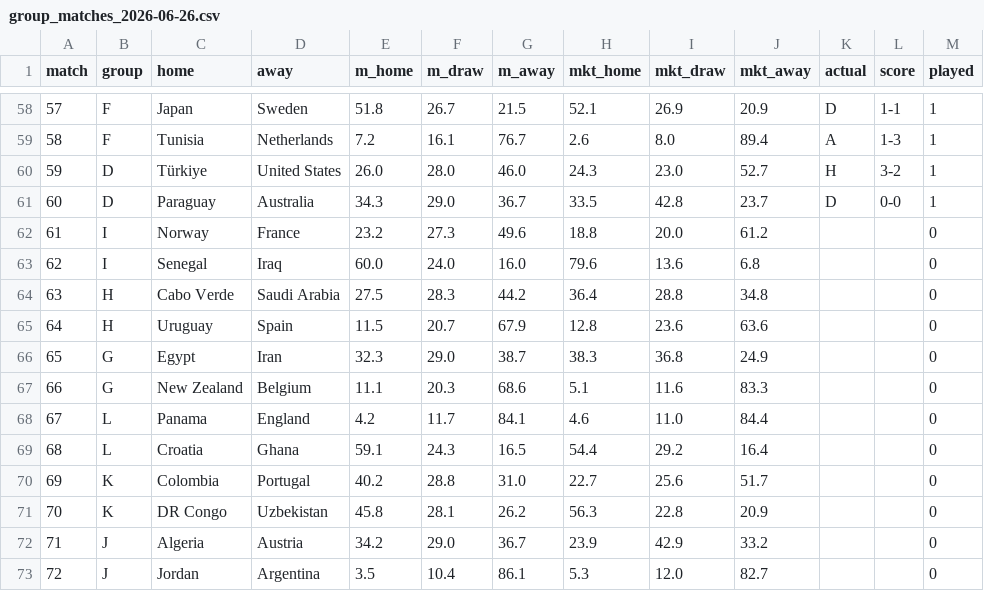
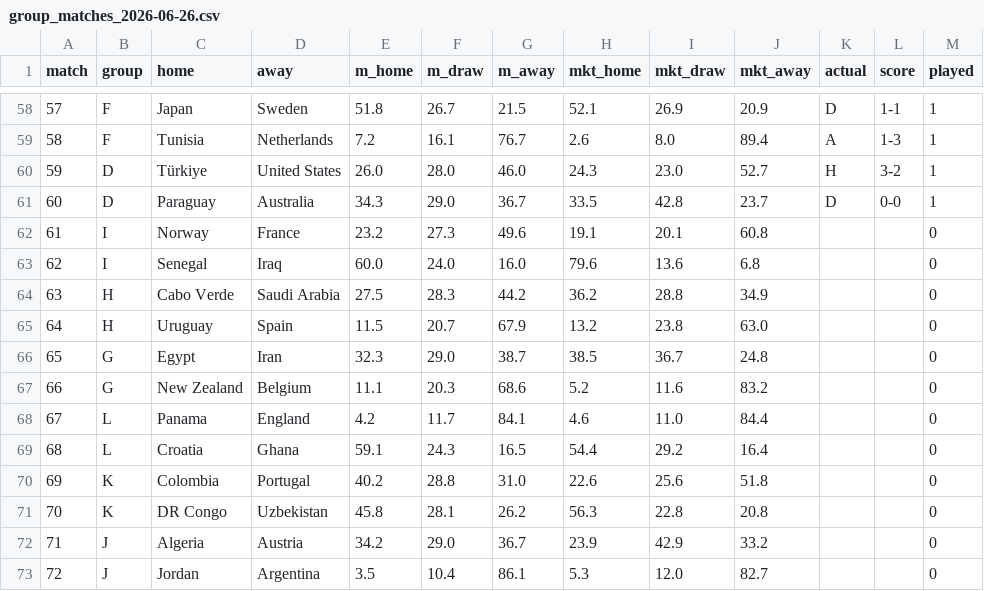
Before and after one commit to pedrohfm/wc2026, a CSV file: outputs/group_matches_2026-06-26.csv, drawn as a sheet; only a part is shown, gaps mark what is left out.

```diff
--- a/outputs/group_matches_2026-06-26.csv
+++ b/outputs/group_matches_2026-06-26.csv
@@ -61,12 +61,12 @@ match,group,home,away,m_home,m_draw,m_away,mkt_home,mkt_draw,mkt_away,actual,sco
 60,D,Paraguay,Australia,34.3,29.0,36.7,33.5,42.8,23.7,D,0-0,1
-61,I,Norway,France,23.2,27.3,49.6,18.8,20.0,61.2,,,0
+61,I,Norway,France,23.2,27.3,49.6,19.1,20.1,60.8,,,0
 62,I,Senegal,Iraq,60.0,24.0,16.0,79.6,13.6,6.8,,,0
-63,H,Cabo Verde,Saudi Arabia,27.5,28.3,44.2,36.4,28.8,34.8,,,0
-64,H,Uruguay,Spain,11.5,20.7,67.9,12.8,23.6,63.6,,,0
-65,G,Egypt,Iran,32.3,29.0,38.7,38.3,36.8,24.9,,,0
-66,G,New Zealand,Belgium,11.1,20.3,68.6,5.1,11.6,83.3,,,0
+63,H,Cabo Verde,Saudi Arabia,27.5,28.3,44.2,36.2,28.8,34.9,,,0
+64,H,Uruguay,Spain,11.5,20.7,67.9,13.2,23.8,63.0,,,0
+65,G,Egypt,Iran,32.3,29.0,38.7,38.5,36.7,24.8,,,0
+66,G,New Zealand,Belgium,11.1,20.3,68.6,5.2,11.6,83.2,,,0
 67,L,Panama,England,4.2,11.7,84.1,4.6,11.0,84.4,,,0
 68,L,Croatia,Ghana,59.1,24.3,16.5,54.4,29.2,16.4,,,0
-69,K,Colombia,Portugal,40.2,28.8,31.0,22.7,25.6,51.7,,,0
-70,K,DR Congo,Uzbekistan,45.8,28.1,26.2,56.3,22.8,20.9,,,0
+69,K,Colombia,Portugal,40.2,28.8,31.0,22.6,25.6,51.8,,,0
+70,K,DR Congo,Uzbekistan,45.8,28.1,26.2,56.3,22.8,20.8,,,0
 71,J,Algeria,Austria,34.2,29.0,36.7,23.9,42.9,33.2,,,0
```
Also changed, not shown: data/match_odds.csv, data/odds_champion.csv, 8 other files.
